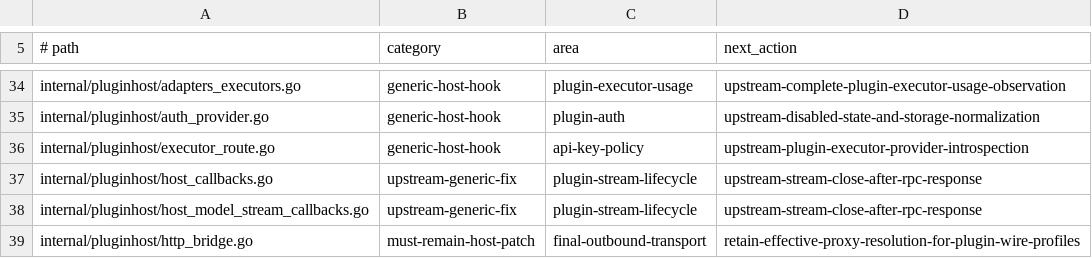
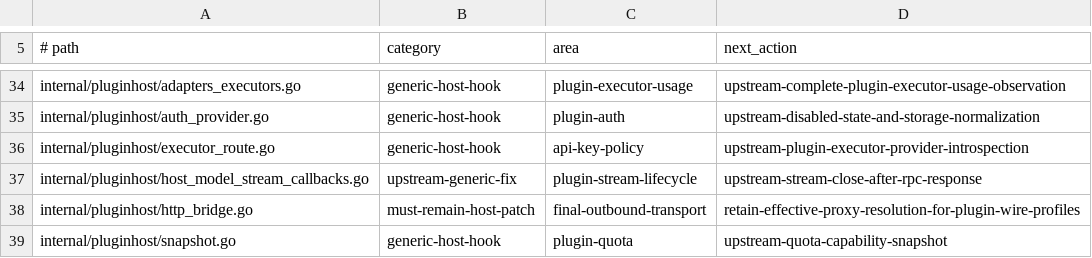
Before and after one commit to ssfun/CLIProxyAPI-Pro, a TSV file: scripts/validation/contracts/core-upstream-modified-files.ownership.tsv, drawn as a sheet; only a part is shown, gaps mark what is left out; the shorter side is filled out with more unchanged rows; the diff names each change by its address in the sheet, - before the commit and + after, or states it on an @@ line.

Commit message:
fix(core): retire upstream HTTP stream lifecycle patch

```diff
--- a/scripts/validation/contracts/core-upstream-modified-files.ownership.tsv
+++ b/scripts/validation/contracts/core-upstream-modified-files.ownership.tsv
-row 37: internal/pluginhost/host_callbacks.go | upstream-generic-fix | plugin-stream-lifecycle | upstream-stream-close-after-rpc-response
```
Also changed, not shown: 3 other files.
